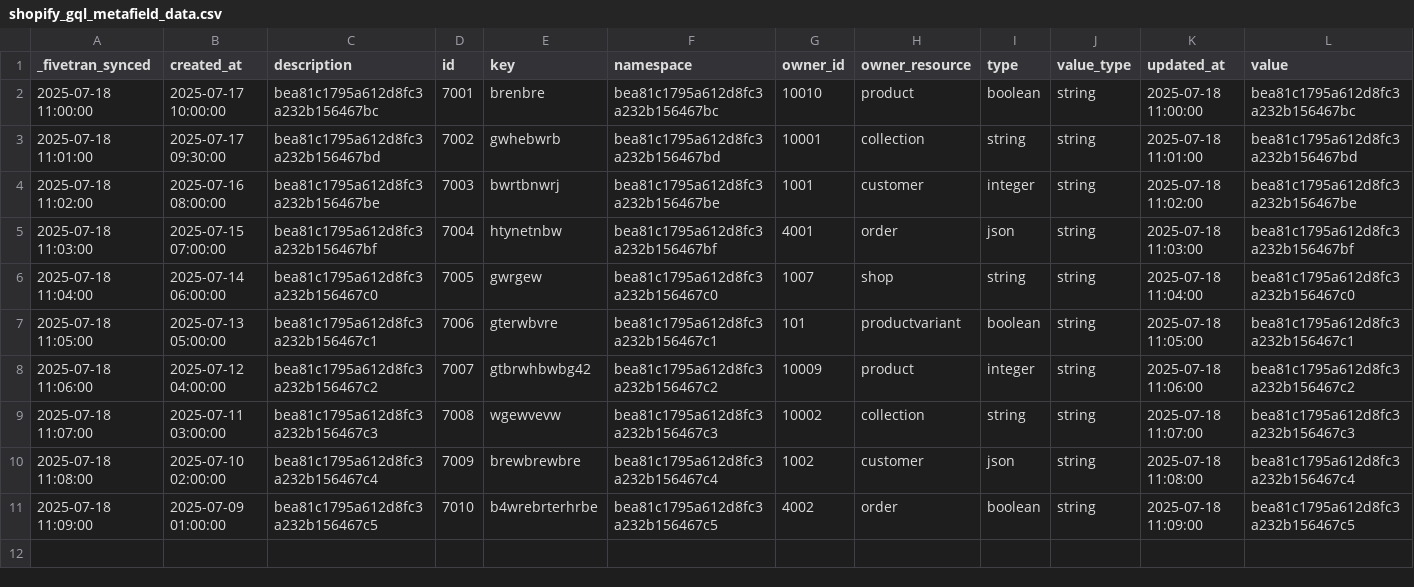
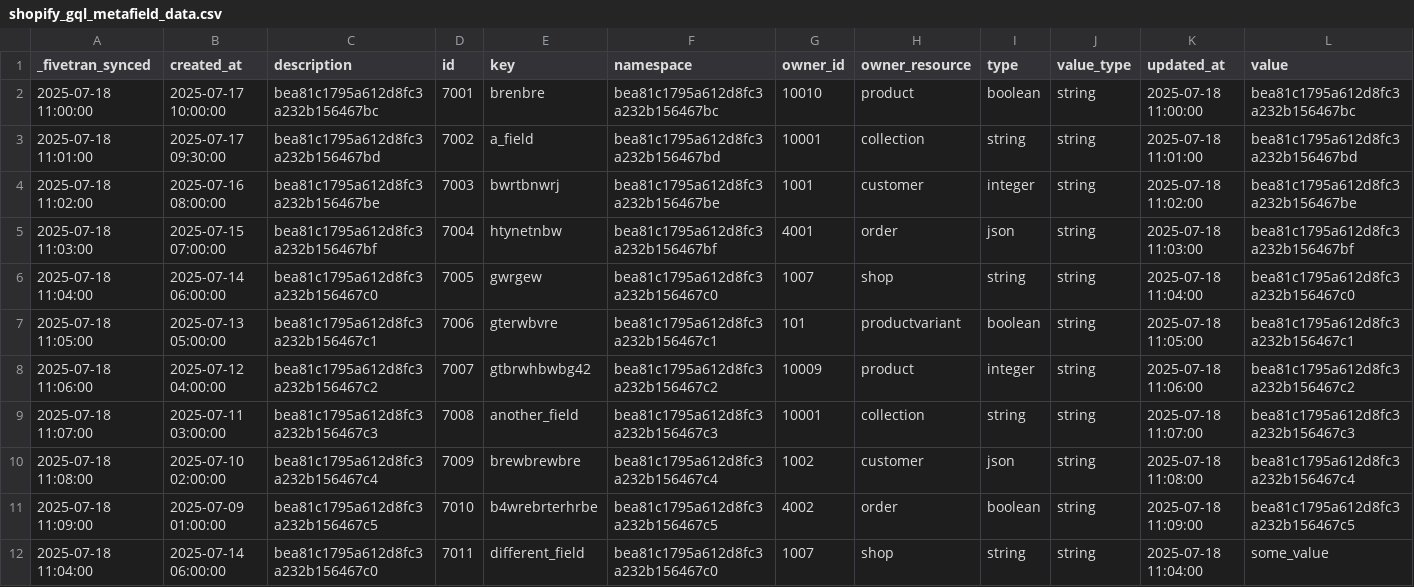
Before and after one commit to fivetran/dbt_shopify, a CSV file: integration_tests/seeds/shopify_gql_metafield_data.csv, drawn as a sheet.

```diff
--- a/integration_tests/seeds/shopify_gql_metafield_data.csv
+++ b/integration_tests/seeds/shopify_gql_metafield_data.csv
@@ -2,3 +2,3 @@ _fivetran_synced,created_at,description,id,key,namespace,owner_id,owner_resource
 2025-07-18 11:00:00,2025-07-17 10:00:00,bea81c1795a612d8fc3a232b156467bc,7001,brenbre,bea81c1795a612d8fc3a232b156467bc,10010,product,boolean,string,2025-07-18 11:00:00,bea81c1795a612d8fc3a232b156467bc
-2025-07-18 11:01:00,2025-07-17 09:30:00,bea81c1795a612d8fc3a232b156467bd,7002,gwhebwrb,bea81c1795a612d8fc3a232b156467bd,10001,collection,string,string,2025-07-18 11:01:00,bea81c1795a612d8fc3a232b156467bd
+2025-07-18 11:01:00,2025-07-17 09:30:00,bea81c1795a612d8fc3a232b156467bd,7002,a_field,bea81c1795a612d8fc3a232b156467bd,10001,collection,string,string,2025-07-18 11:01:00,bea81c1795a612d8fc3a232b156467bd
 2025-07-18 11:02:00,2025-07-16 08:00:00,bea81c1795a612d8fc3a232b156467be,7003,bwrtbnwrj,bea81c1795a612d8fc3a232b156467be,1001,customer,integer,string,2025-07-18 11:02:00,bea81c1795a612d8fc3a232b156467be
@@ -8,4 +8,5 @@ _fivetran_synced,created_at,description,id,key,namespace,owner_id,owner_resource
 2025-07-18 11:06:00,2025-07-12 04:00:00,bea81c1795a612d8fc3a232b156467c2,7007,gtbrwhbwbg42,bea81c1795a612d8fc3a232b156467c2,10009,product,integer,string,2025-07-18 11:06:00,bea81c1795a612d8fc3a232b156467c2
-2025-07-18 11:07:00,2025-07-11 03:00:00,bea81c1795a612d8fc3a232b156467c3,7008,wgewvevw,bea81c1795a612d8fc3a232b156467c3,10002,collection,string,string,2025-07-18 11:07:00,bea81c1795a612d8fc3a232b156467c3
+2025-07-18 11:07:00,2025-07-11 03:00:00,bea81c1795a612d8fc3a232b156467c3,7008,another_field,bea81c1795a612d8fc3a232b156467c3,10001,collection,string,string,2025-07-18 11:07:00,bea81c1795a612d8fc3a232b156467c3
 2025-07-18 11:08:00,2025-07-10 02:00:00,bea81c1795a612d8fc3a232b156467c4,7009,brewbrewbre,bea81c1795a612d8fc3a232b156467c4,1002,customer,json,string,2025-07-18 11:08:00,bea81c1795a612d8fc3a232b156467c4
 2025-07-18 11:09:00,2025-07-09 01:00:00,bea81c1795a612d8fc3a232b156467c5,7010,b4wrebrterhrbe,bea81c1795a612d8fc3a232b156467c5,4002,order,boolean,string,2025-07-18 11:09:00,bea81c1795a612d8fc3a232b156467c5
+2025-07-18 11:04:00,2025-07-14 06:00:00,bea81c1795a612d8fc3a232b156467c0,7011,different_field,bea81c1795a612d8fc3a232b156467c0,1007,shop,string,string,2025-07-18 11:04:00,some_value
```
Also changed, not shown: integration_tests/seeds/shopify_metafield_data.csv, 16 other files.
